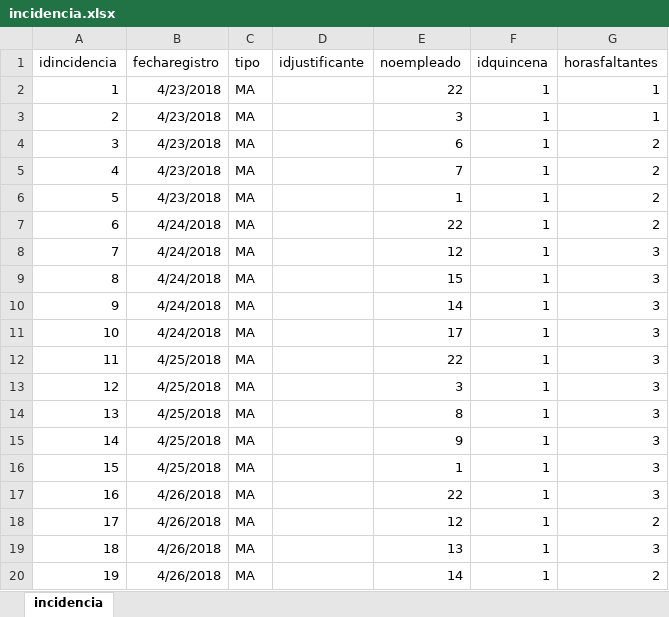
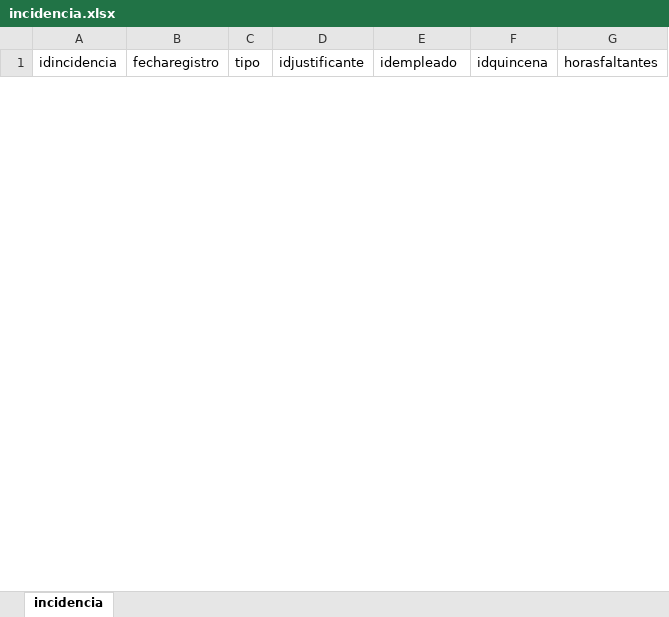
Before and after one commit to IngSoftware3CM2/proyecto, an Excel workbook: Datos/incidencia.xlsx, sheet incidencia, drawn as a sheet; only a part is shown; values as stored, in another font and other column widths than the file's, no borders; removed rows and columns are numbered as before the commit, all else as after; the diff covers the shown part only; the diff names each change by its address in the sheet, - before the commit and + after, or states it on an @@ line.

```diff
--- a/Datos/incidencia.xlsx (sheet incidencia)
+++ b/Datos/incidencia.xlsx (sheet incidencia)
-E1: noempleado
+E1: idempleado
-row 2: 1 | 4/23/2018 | MA |  | 22 | 1 | 1
-row 3: 2 | 4/23/2018 | MA |  | 3 | 1 | 1
-row 4: 3 | 4/23/2018 | MA |  | 6 | 1 | 2
-row 5: 4 | 4/23/2018 | MA |  | 7 | 1 | 2
-row 6: 5 | 4/23/2018 | MA |  | 1 | 1 | 2
-row 7: 6 | 4/24/2018 | MA |  | 22 | 1 | 2
-row 8: 7 | 4/24/2018 | MA |  | 12 | 1 | 3
-row 9: 8 | 4/24/2018 | MA |  | 15 | 1 | 3
-row 10: 9 | 4/24/2018 | MA |  | 14 | 1 | 3
-row 11: 10 | 4/24/2018 | MA |  | 17 | 1 | 3
-row 12: 11 | 4/25/2018 | MA |  | 22 | 1 | 3
-row 13: 12 | 4/25/2018 | MA |  | 3 | 1 | 3
-row 14: 13 | 4/25/2018 | MA |  | 8 | 1 | 3
-row 15: 14 | 4/25/2018 | MA |  | 9 | 1 | 3
-row 16: 15 | 4/25/2018 | MA |  | 1 | 1 | 3
-row 17: 16 | 4/26/2018 | MA |  | 22 | 1 | 3
-row 18: 17 | 4/26/2018 | MA |  | 12 | 1 | 2
-row 19: 18 | 4/26/2018 | MA |  | 13 | 1 | 3
-row 20: 19 | 4/26/2018 | MA |  | 14 | 1 | 2
```
Also changed, not shown: 98 added rows and 13 removed rows elsewhere in this sheet, Datos/dia.xlsx, Datos/personal.xlsx, 4 other files.
